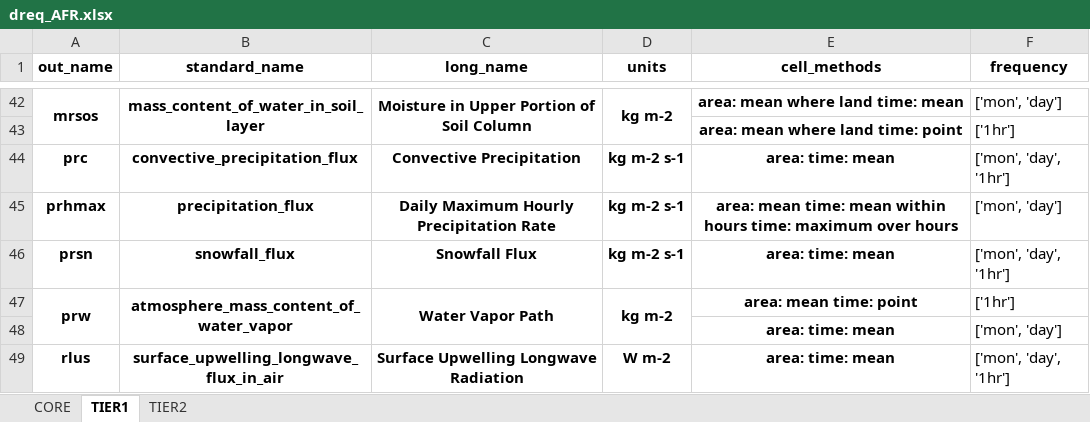
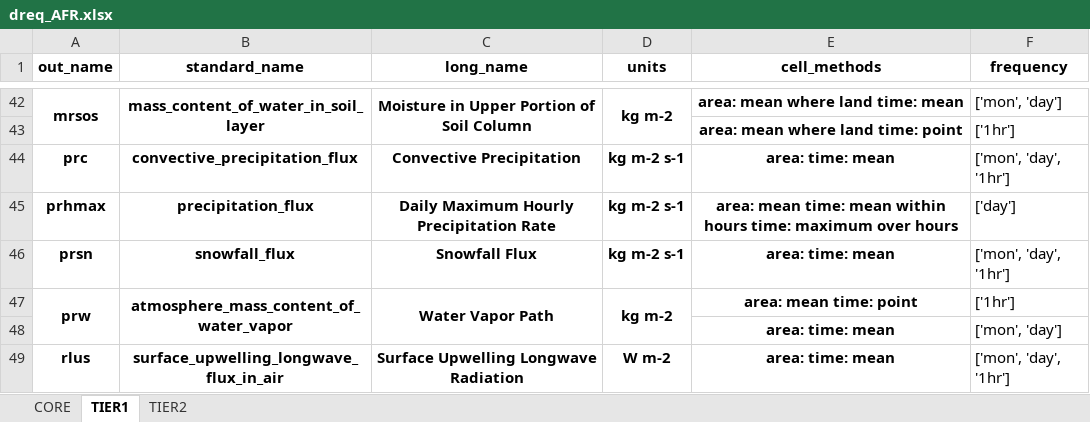
Before and after one commit to WCRP-CORDEX/data-request-table, an Excel workbook: data-request/dreq_AFR.xlsx, sheet TIER1, drawn as a sheet; only a part is shown, gaps mark what is left out; values as stored, in another font and other column widths than the file's, no borders; the diff names each change by its address in the sheet, - before the commit and + after, or states it on an @@ line.

```diff
--- a/data-request/dreq_AFR.xlsx (sheet TIER1)
+++ b/data-request/dreq_AFR.xlsx (sheet TIER1)
-F45 (frequency): ['mon', 'day']
+F45 (frequency): ['day']
```
Also changed, not shown: data-request/dreq_default.xlsx.
